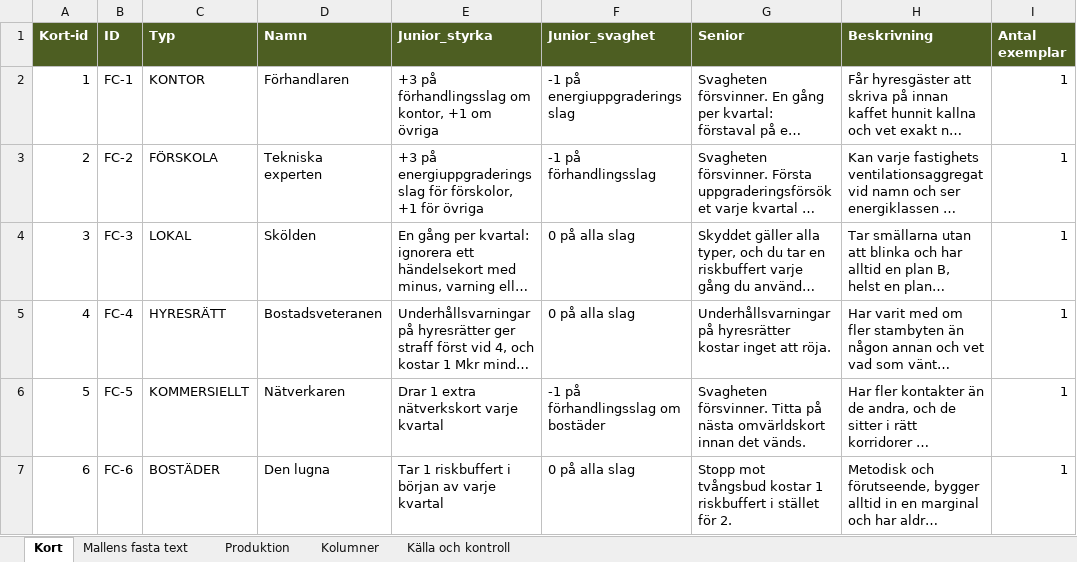
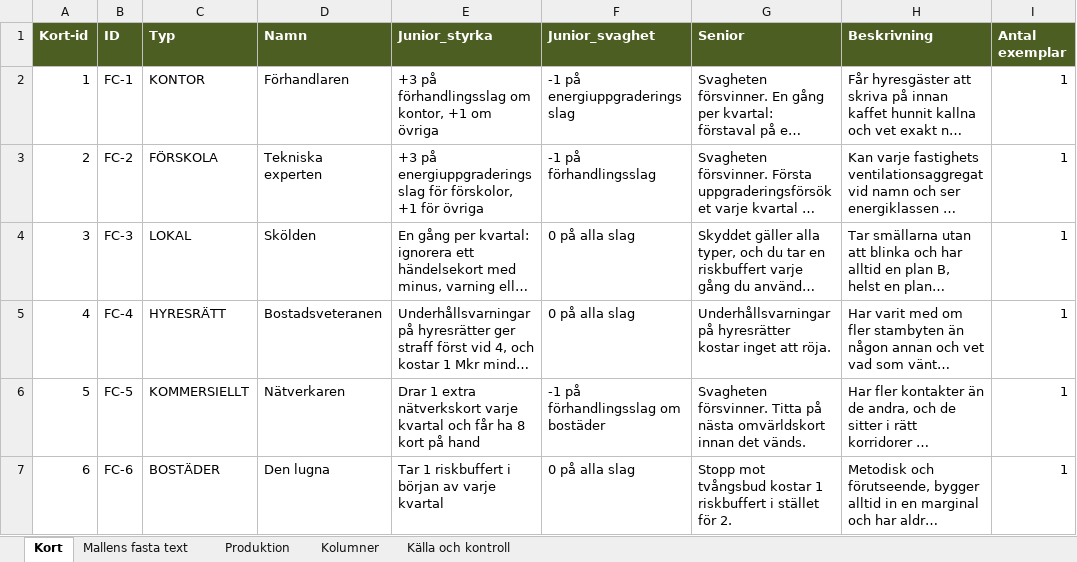
Before and after one commit to Knixlas/PMOPOLY, an Excel workbook: kortdata/F_FC.xlsx, sheet Kort, drawn as a sheet; long unchanged cells end in …; values as stored, in another font and other column widths than the file's, no borders; the diff names each change by its address in the sheet, - before the commit and + after, or states it on an @@ line.

```diff
--- a/kortdata/F_FC.xlsx (sheet Kort)
+++ b/kortdata/F_FC.xlsx (sheet Kort)
-E6 (Junior_styrka): …varje kvartal
+E6 (Junior_styrka): …varje kvartal och får ha 8 kort på hand
```
Also changed, not shown: kortdata/PU_projekt.xlsx, 8 other files.
